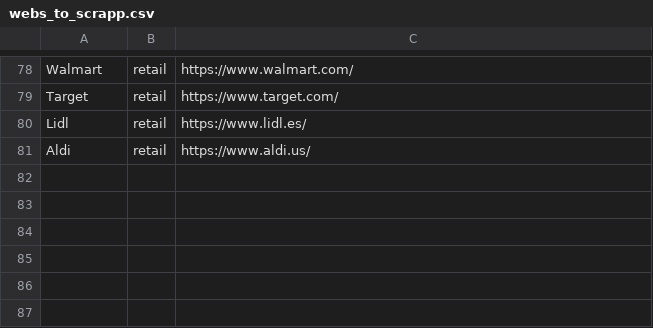
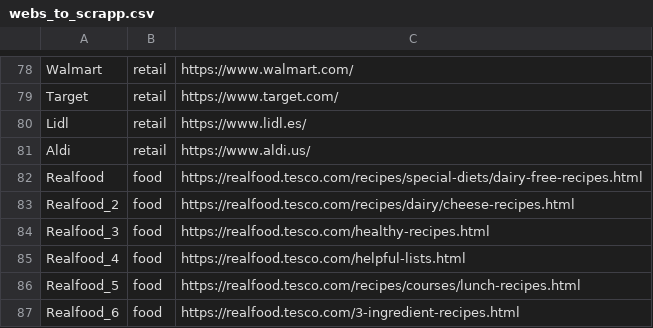
Before and after one commit to JonanOribe/Context_Extractor, a CSV file: webs_to_scrapp.csv, drawn as a sheet; only a part is shown, gaps mark what is left out; the diff names each change by its address in the sheet, - before the commit and + after, or states it on an @@ line.

```diff
--- a/webs_to_scrapp.csv
+++ b/webs_to_scrapp.csv
+row 82: Realfood | food | https://realfood.tesco.com/recipes/special-diets/dairy-free-recipes.html
+row 83: Realfood_2 | food | https://realfood.tesco.com/recipes/dairy/cheese-recipes.html
+row 84: Realfood_3 | food | https://realfood.tesco.com/healthy-recipes.html
+row 85: Realfood_4 | food | https://realfood.tesco.com/helpful-lists.html
+row 86: Realfood_5 | food | https://realfood.tesco.com/recipes/courses/lunch-recipes.html
+row 87: Realfood_6 | food | https://realfood.tesco.com/3-ingredient-recipes.html
```
Also changed, not shown: macro-dictionary/macro-dictionary-out-of-bounds.csv, macro-dictionary/macro-dictionary.csv, 1 other file.
